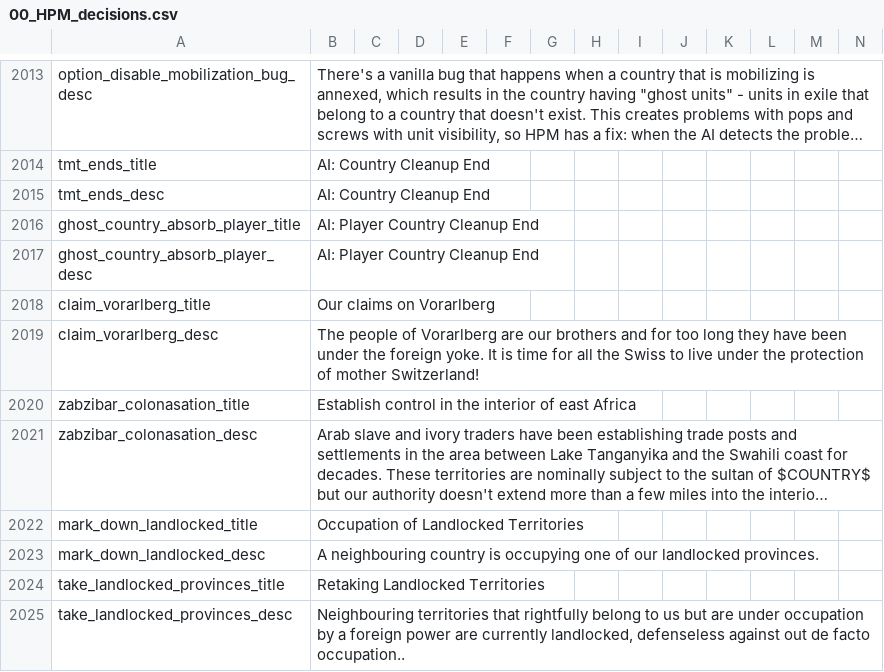
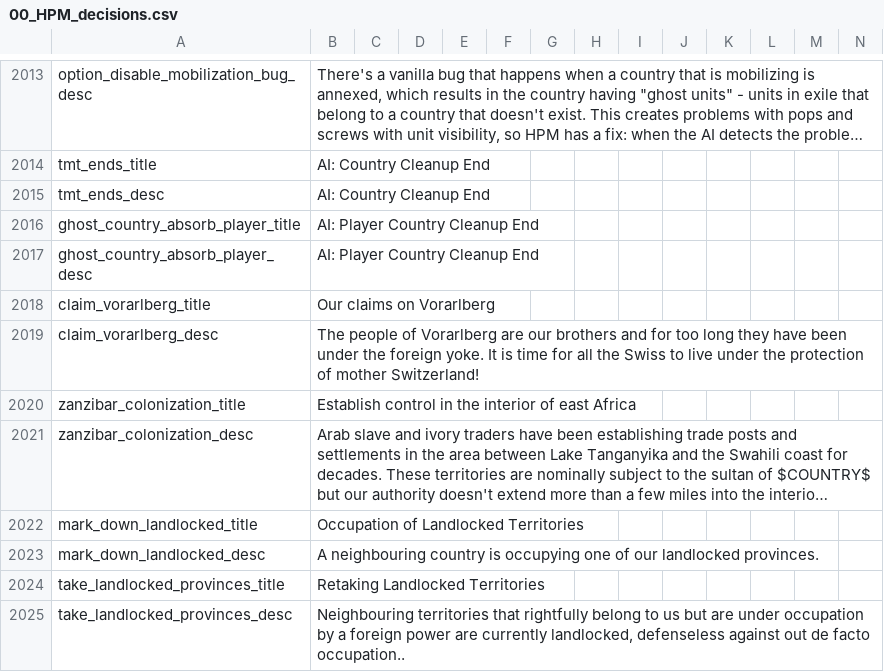
Before and after one commit to arkhometha/Historical-Project-Mod, a CSV file: HPM/localisation/00_HPM_decisions.csv, drawn as a sheet; only a part is shown, gaps mark what is left out; long unchanged cells end in …; the diff names each change by its address in the sheet, - before the commit and + after, or states it on an @@ line.

Commit message:
Update 00_HPM_decisions.csv

```diff
--- a/HPM/localisation/00_HPM_decisions.csv
+++ b/HPM/localisation/00_HPM_decisions.csv
-A2020: zabzibar_colonasation_title
+A2020: zanzibar_colonization_title
-A2021: zabzibar_colonasation_desc
+A2021: zanzibar_colonization_desc
```
